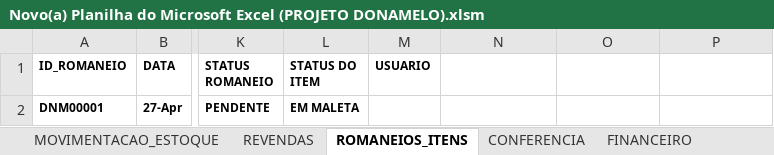
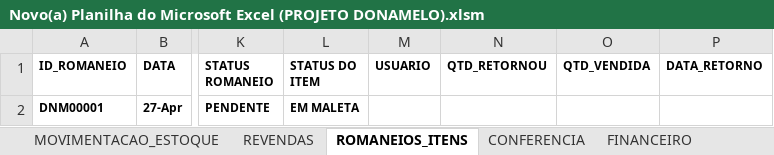
Before and after one commit to wilianfausto-a11y/VBA-Dona-Melo, an Excel workbook: Novo(a) Planilha do Microsoft Excel (PROJETO DONAMELO).xlsm, sheet ROMANEIOS_ITENS, drawn as a sheet; only a part is shown, gaps mark what is left out; values as stored, in another font and other column widths than the file's, no borders; the diff names each change by its address in the sheet, - before the commit and + after, or states it on an @@ line.

```diff
--- a/Novo(a) Planilha do Microsoft Excel (PROJETO DONAMELO).xlsm (sheet ROMANEIOS_ITENS)
+++ b/Novo(a) Planilha do Microsoft Excel (PROJETO DONAMELO).xlsm (sheet ROMANEIOS_ITENS)
-N1: (empty)
+N1: QTD_RETORNOU
-O1: (empty)
+O1: QTD_VENDIDA
-P1: (empty)
+P1: DATA_RETORNO
```
Also changed, not shown: sheet IMP_ROMANEIOS, sheet FINANCEIRO, sheet MOVIMENTACAO_ESTOQUE.
